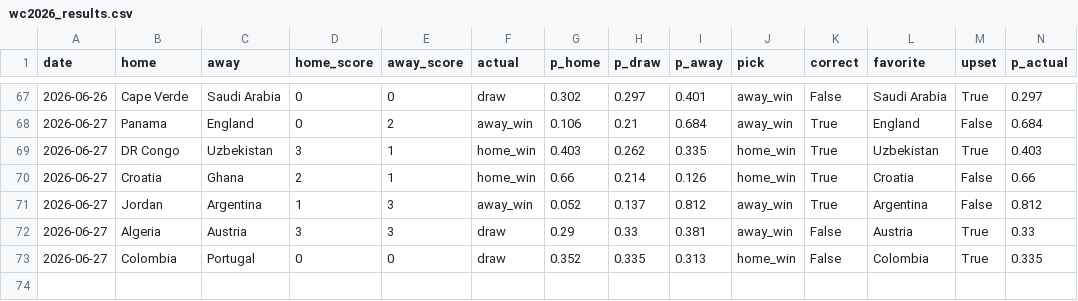
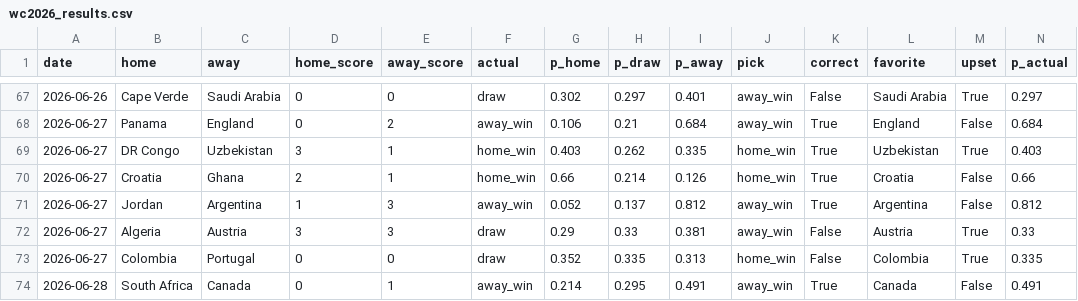
Before and after one commit to nmashiat/wc2026-command-center, a CSV file: outputs/wc2026_results.csv, drawn as a sheet; only a part is shown, gaps mark what is left out; the diff names each change by its address in the sheet, - before the commit and + after, or states it on an @@ line.

```diff
--- a/outputs/wc2026_results.csv
+++ b/outputs/wc2026_results.csv
+row 74: 2026-06-28 | South Africa | Canada | 0 | 1 | away_win | 0.214 | 0.295 | 0.491 | away_win | True | Canada | False | 0.491
```
Also changed, not shown: outputs/goals_by_day.csv, outputs/predictions.csv, 10 other files.
